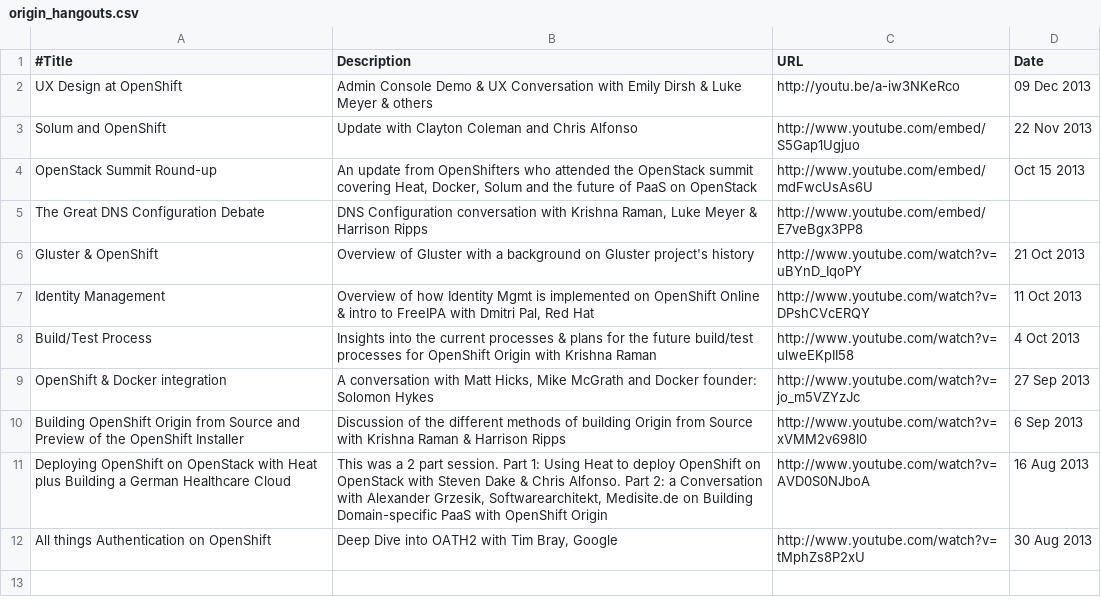
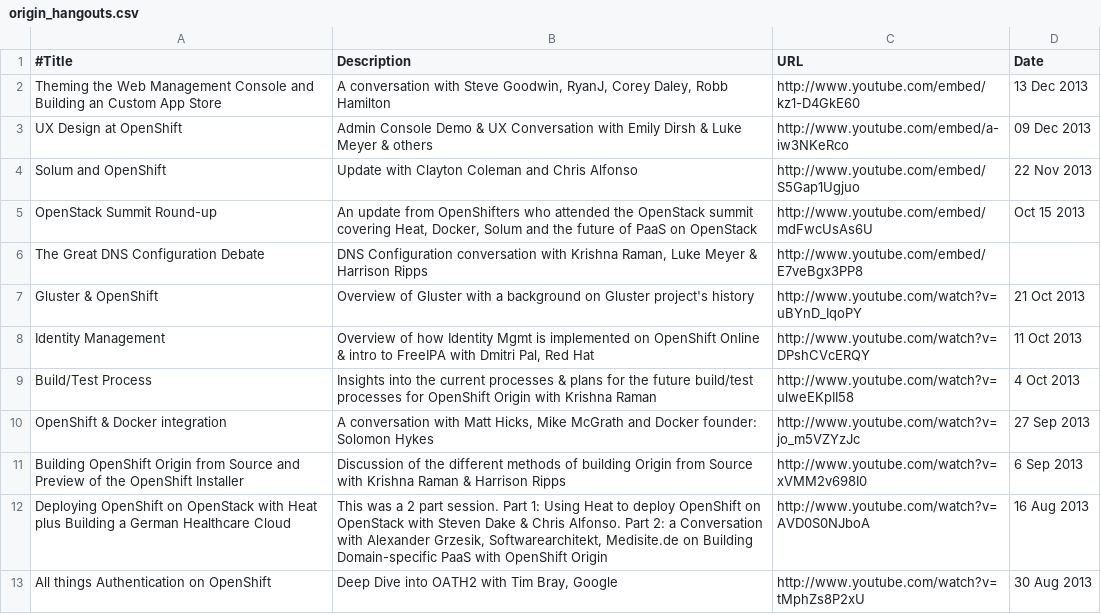
Before and after one commit to openshift/openshift.github.com, a CSV file: documentation/origin_hangouts.csv, drawn as a sheet.

```diff
--- a/documentation/origin_hangouts.csv
+++ b/documentation/origin_hangouts.csv
@@ -1,3 +1,4 @@
 #Title|Description|URL|Date
-UX Design at OpenShift|Admin Console Demo & UX Conversation with Emily Dirsh & Luke Meyer & others|http://youtu.be/a-iw3NKeRco|09 Dec 2013
+Theming the Web Management Console and Building an Custom App Store| A conversation with Steve Goodwin, RyanJ, Corey Daley, Robb Hamilton|http://www.youtube.com/embed/kz1-D4GkE60|13 Dec 2013
+UX Design at OpenShift|Admin Console Demo & UX Conversation with Emily Dirsh & Luke Meyer & others|http://www.youtube.com/embed/a-iw3NKeRco|09 Dec 2013
 Solum and OpenShift|Update with Clayton Coleman and Chris Alfonso|http://www.youtube.com/embed/S5Gap1Ugjuo|22 Nov 2013
```
Also changed, not shown: 31 other files.
